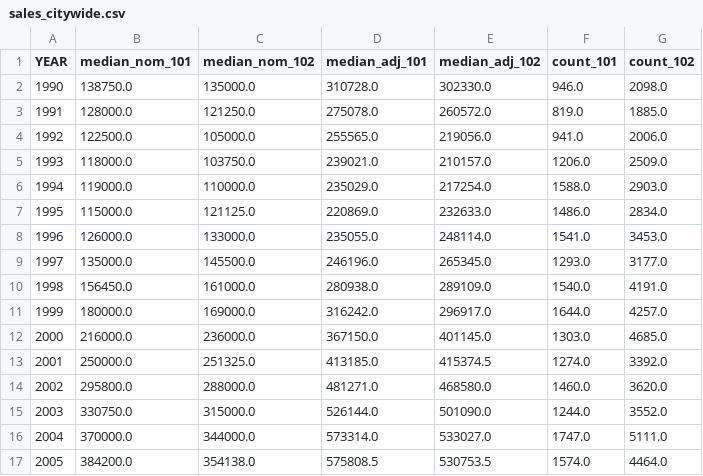
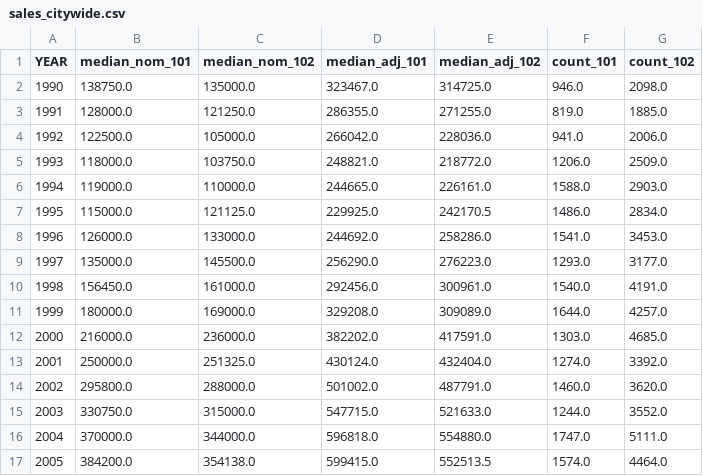
Before and after one commit to bpda-research-division/neighborhood-change, a CSV file: data_preprocessing/csv/sales_citywide.csv, drawn as a sheet; only a part is shown; the diff covers the shown part only.

```diff
--- a/data_preprocessing/csv/sales_citywide.csv
+++ b/data_preprocessing/csv/sales_citywide.csv
@@ -1,17 +1,17 @@
 YEAR,median_nom_101,median_nom_102,median_adj_101,median_adj_102,count_101,count_102
-1990,138750.0,135000.0,310728.0,302330.0,946.0,2098.0
-1991,128000.0,121250.0,275078.0,260572.0,819.0,1885.0
-1992,122500.0,105000.0,255565.0,219056.0,941.0,2006.0
-1993,118000.0,103750.0,239021.0,210157.0,1206.0,2509.0
-1994,119000.0,110000.0,235029.0,217254.0,1588.0,2903.0
-1995,115000.0,121125.0,220869.0,232633.0,1486.0,2834.0
-1996,126000.0,133000.0,235055.0,248114.0,1541.0,3453.0
-1997,135000.0,145500.0,246196.0,265345.0,1293.0,3177.0
-1998,156450.0,161000.0,280938.0,289109.0,1540.0,4191.0
-1999,180000.0,169000.0,316242.0,296917.0,1644.0,4257.0
-2000,216000.0,236000.0,367150.0,401145.0,1303.0,4685.0
-2001,250000.0,251325.0,413185.0,415374.5,1274.0,3392.0
-2002,295800.0,288000.0,481271.0,468580.0,1460.0,3620.0
-2003,330750.0,315000.0,526144.0,501090.0,1244.0,3552.0
-2004,370000.0,344000.0,573314.0,533027.0,1747.0,5111.0
-2005,384200.0,354138.0,575808.5,530753.5,1574.0,4464.0
+1990,138750.0,135000.0,323467.0,314725.0,946.0,2098.0
+1991,128000.0,121250.0,286355.0,271255.0,819.0,1885.0
+1992,122500.0,105000.0,266042.0,228036.0,941.0,2006.0
+1993,118000.0,103750.0,248821.0,218772.0,1206.0,2509.0
+1994,119000.0,110000.0,244665.0,226161.0,1588.0,2903.0
+1995,115000.0,121125.0,229925.0,242170.5,1486.0,2834.0
+1996,126000.0,133000.0,244692.0,258286.0,1541.0,3453.0
+1997,135000.0,145500.0,256290.0,276223.0,1293.0,3177.0
+1998,156450.0,161000.0,292456.0,300961.0,1540.0,4191.0
+1999,180000.0,169000.0,329208.0,309089.0,1644.0,4257.0
+2000,216000.0,236000.0,382202.0,417591.0,1303.0,4685.0
+2001,250000.0,251325.0,430124.0,432404.0,1274.0,3392.0
+2002,295800.0,288000.0,501002.0,487791.0,1460.0,3620.0
+2003,330750.0,315000.0,547715.0,521633.0,1244.0,3552.0
+2004,370000.0,344000.0,596818.0,554880.0,1747.0,5111.0
+2005,384200.0,354138.0,599415.0,552513.5,1574.0,4464.0
```
Also changed, not shown: 1 added row and 34 edited cells elsewhere in this file, data_preprocessing/csv/sales_neighborhoods.csv, 3 other files.
